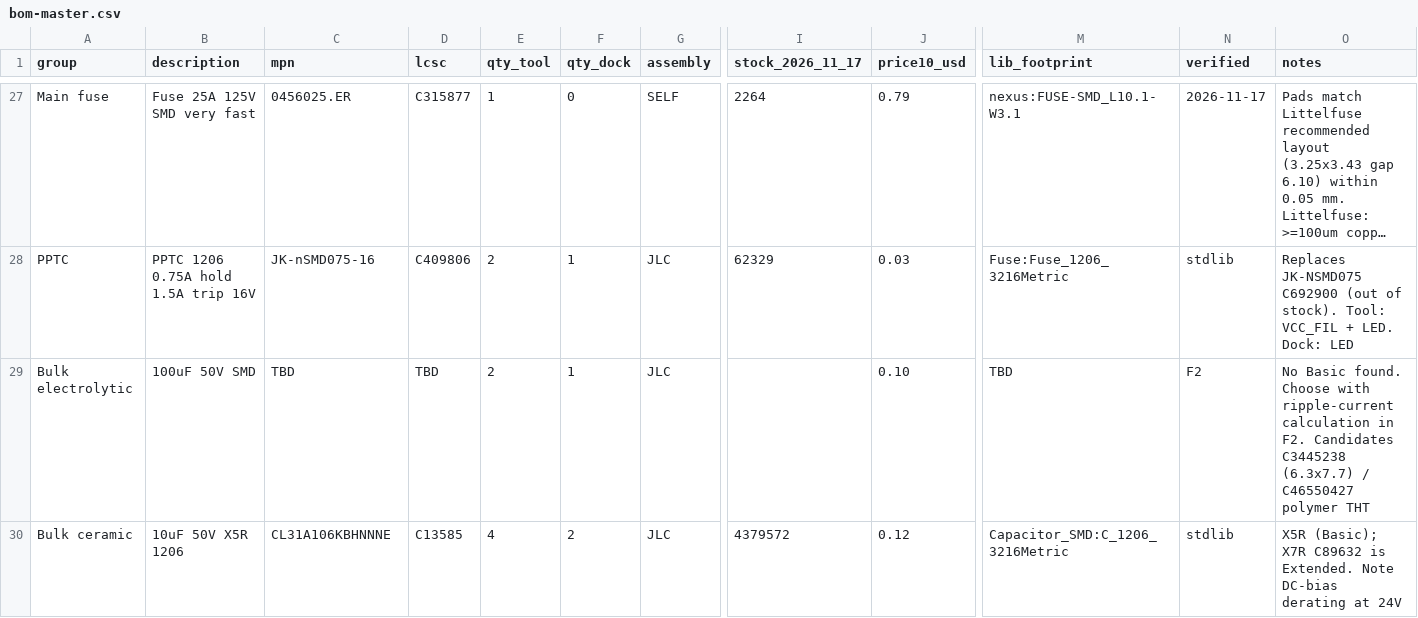
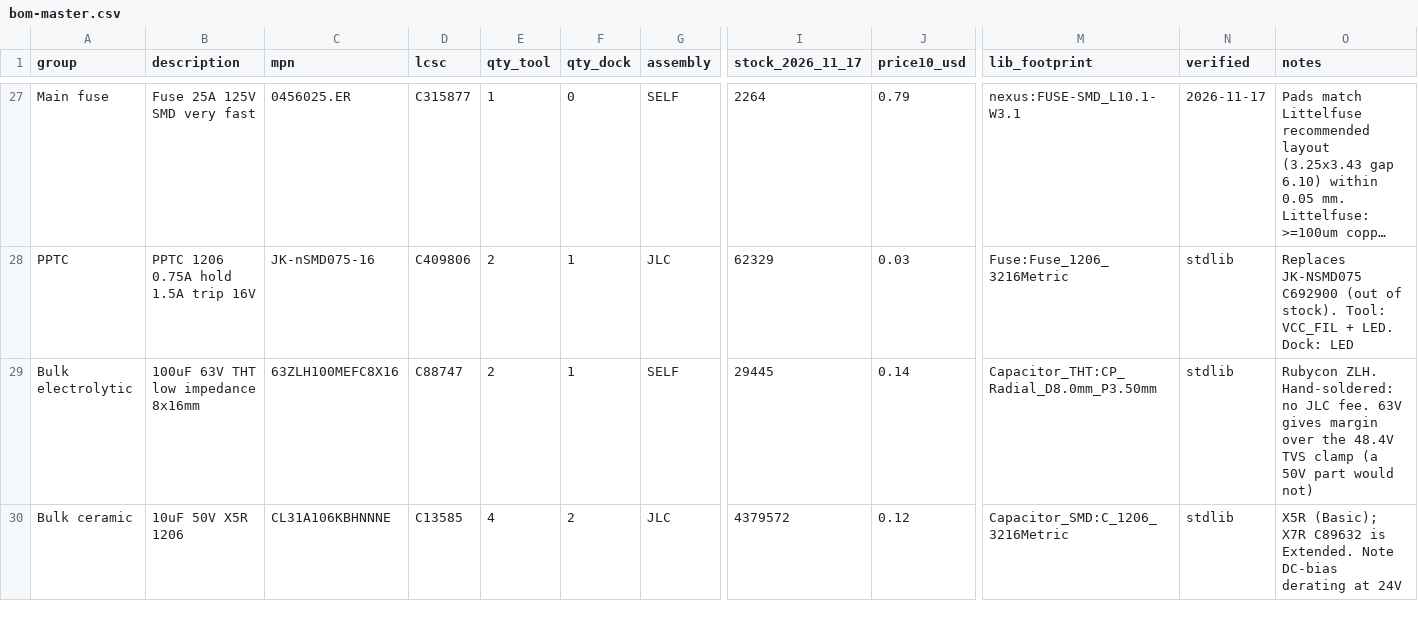
Before and after one commit to bertenvdb/nexus, a CSV file: docs/bom-master.csv, drawn as a sheet; only a part is shown, gaps mark what is left out; long unchanged cells end in …; the diff covers the shown part only; the diff names each change by its address in the sheet, - before the commit and + after, or states it on an @@ line.

```diff
--- a/docs/bom-master.csv
+++ b/docs/bom-master.csv
-B29 (description): 100uF 50V SMD
+B29 (description): 100uF 63V THT low impedance 8x16mm
-C29 (mpn): TBD
+C29 (mpn): 63ZLH100MEFC8X16
-D29 (lcsc): TBD
+D29 (lcsc): C88747
-G29 (assembly): JLC
+G29 (assembly): SELF
-I29 (stock_2026_11_17): (empty)
+I29 (stock_2026_11_17): 29445
-J29 (price10_usd): 0.10
+J29 (price10_usd): 0.14
-M29 (lib_footprint): TBD
+M29 (lib_footprint): Capacitor_THT:CP_Radial_D8.0mm_P3.50mm
-N29 (verified): F2
+N29 (verified): stdlib
-O29 (notes): No Basic found. Choose with ripple-current calculation in F2. Candidates C3445238 (6.3x7.7) / C46550427 polymer THT
+O29 (notes): Rubycon ZLH. Hand-soldered: no JLC fee. 63V gives margin over the 48.4V TVS clamp (a 50V part would not)
```
Also changed, not shown: 2 added rows and 1 removed row elsewhere in this file, 12 other files.
